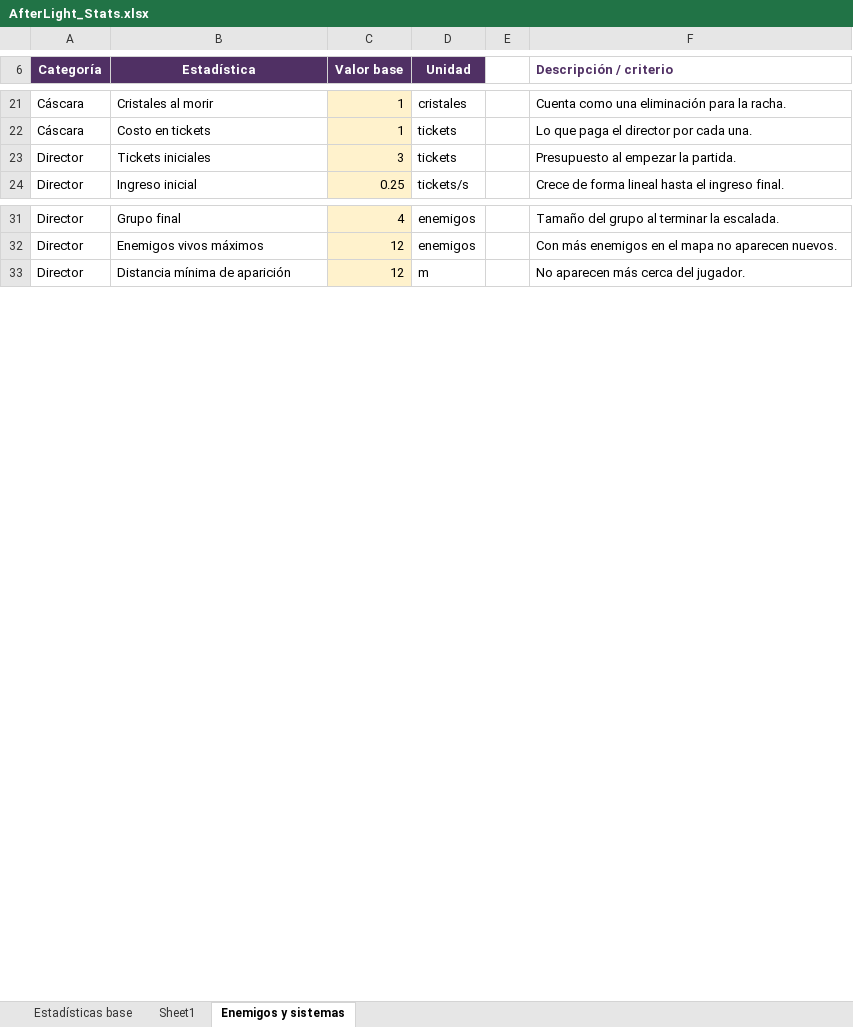
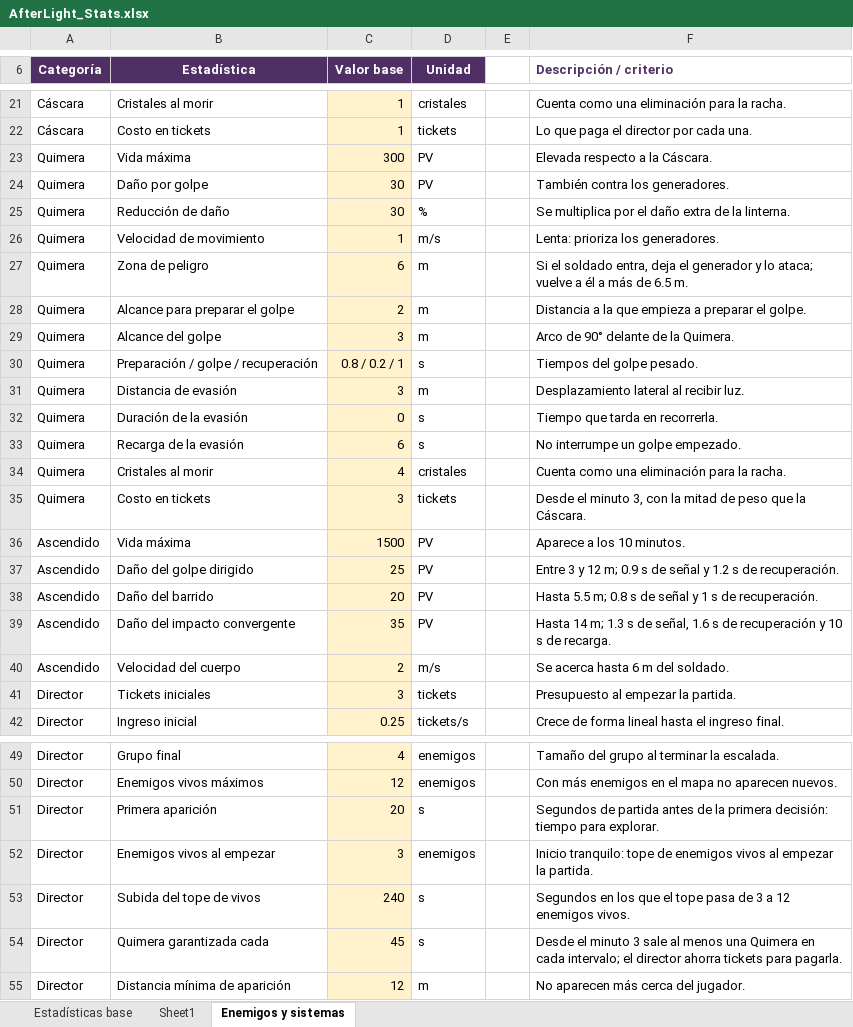
Before and after one commit to GaelGrezz/gdd-videojuegos, an Excel workbook: AfterLight_Stats.xlsx, sheet Enemigos y sistemas, drawn as a sheet; only a part is shown, gaps mark what is left out; values as stored, in another font and other column widths than the file's, no borders; the diff covers the shown part only; the diff names each change by its address in the sheet, - before the commit and + after, or states it on an @@ line.

```diff
--- a/AfterLight_Stats.xlsx (sheet Enemigos y sistemas)
+++ b/AfterLight_Stats.xlsx (sheet Enemigos y sistemas)
+row 23: Quimera | Vida máxima | 300 | PV |  | Elevada respecto a la Cáscara.
+row 24: Quimera | Daño por golpe | 30 | PV |  | También contra los generadores.
+row 25: Quimera | Reducción de daño | 30 | % |  | Se multiplica por el daño extra de la linterna.
+row 26: Quimera | Velocidad de movimiento | 1 | m/s |  | Lenta: prioriza los generadores.
+row 27: Quimera | Zona de peligro | 6 | m |  | Si el soldado entra, deja el generador y lo ataca; vuelve a él a más de 6.5 m.
+row 28: Quimera | Alcance para preparar el golpe | 2 | m |  | Distancia a la que empieza a preparar el golpe.
+row 29: Quimera | Alcance del golpe | 3 | m |  | Arco de 90° delante de la Quimera.
+row 30: Quimera | Preparación / golpe / recuperación | 0.8 / 0.2 / 1 | s |  | Tiempos del golpe pesado.
+row 31: Quimera | Distancia de evasión | 3 | m |  | Desplazamiento lateral al recibir luz.
+row 32: Quimera | Duración de la evasión | 0 | s |  | Tiempo que tarda en recorrerla.
+row 33: Quimera | Recarga de la evasión | 6 | s |  | No interrumpe un golpe empezado.
+row 34: Quimera | Cristales al morir | 4 | cristales |  | Cuenta como una eliminación para la racha.
+row 35: Quimera | Costo en tickets | 3 | tickets |  | Desde el minuto 3, con la mitad de peso que la Cáscara.
+row 36: Ascendido | Vida máxima | 1500 | PV |  | Aparece a los 10 minutos.
+row 37: Ascendido | Daño del golpe dirigido | 25 | PV |  | Entre 3 y 12 m; 0.9 s de señal y 1.2 s de recuperación.
+row 38: Ascendido | Daño del barrido | 20 | PV |  | Hasta 5.5 m; 0.8 s de señal y 1 s de recuperación.
+row 39: Ascendido | Daño del impacto convergente | 35 | PV |  | Hasta 14 m; 1.3 s de señal, 1.6 s de recuperación y 10 s de recarga.
+row 40: Ascendido | Velocidad del cuerpo | 2 | m/s |  | Se acerca hasta 6 m del soldado.
+row 51: Director | Primera aparición | 20 | s |  | Segundos de partida antes de la primera decisión: tiempo para explorar.
+row 52: Director | Enemigos vivos al empezar | 3 | enemigos |  | Inicio tranquilo: tope de enemigos vivos al empezar la partida.
+row 53: Director | Subida del tope de vivos | 240 | s |  | Segundos en los que el tope pasa de 3 a 12 enemigos vivos.
+row 54: Director | Quimera garantizada cada | 45 | s |  | Desde el minuto 3 sale al menos una Quimera en cada intervalo; el director ahorra tickets para pagarla.
```
Also changed, not shown: 3 added rows elsewhere in this sheet, sheet Sheet1, 56 other files.
